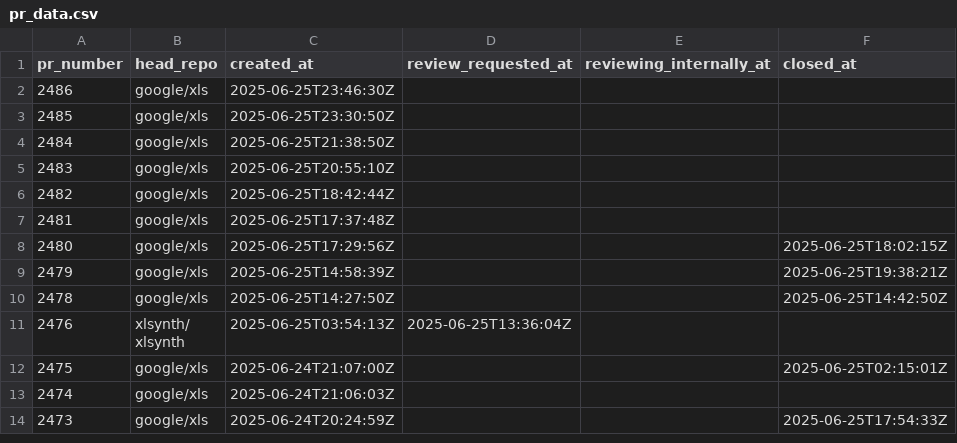
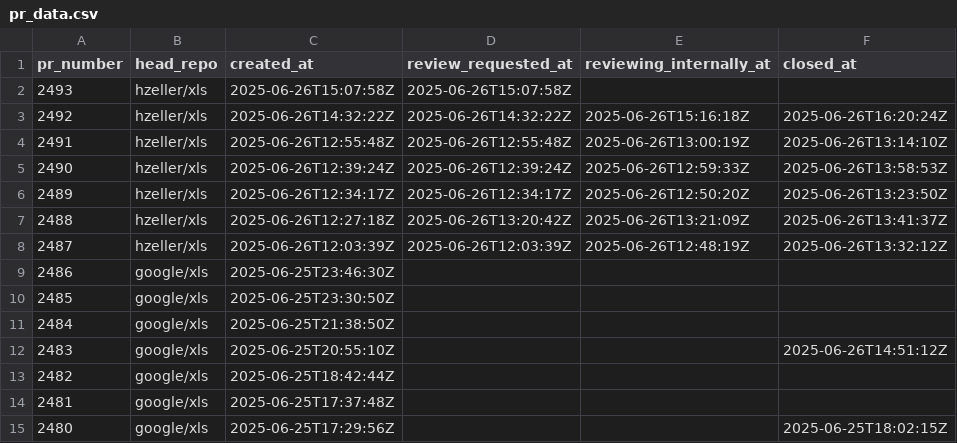
Before and after one commit to xlsynth/xls-pr-data, a CSV file: pr_data.csv, drawn as a sheet; only a part is shown; the shorter side is filled out with more unchanged rows.

```diff
--- a/pr_data.csv
+++ b/pr_data.csv
@@ -1,2 +1,9 @@
 pr_number,head_repo,created_at,review_requested_at,reviewing_internally_at,closed_at
+2493,hzeller/xls,2025-06-26T15:07:58Z,2025-06-26T15:07:58Z,,
+2492,hzeller/xls,2025-06-26T14:32:22Z,2025-06-26T14:32:22Z,2025-06-26T15:16:18Z,2025-06-26T16:20:24Z
+2491,hzeller/xls,2025-06-26T12:55:48Z,2025-06-26T12:55:48Z,2025-06-26T13:00:19Z,2025-06-26T13:14:10Z
+2490,hzeller/xls,2025-06-26T12:39:24Z,2025-06-26T12:39:24Z,2025-06-26T12:59:33Z,2025-06-26T13:58:53Z
+2489,hzeller/xls,2025-06-26T12:34:17Z,2025-06-26T12:34:17Z,2025-06-26T12:50:20Z,2025-06-26T13:23:50Z
+2488,hzeller/xls,2025-06-26T12:27:18Z,2025-06-26T13:20:42Z,2025-06-26T13:21:09Z,2025-06-26T13:41:37Z
+2487,hzeller/xls,2025-06-26T12:03:39Z,2025-06-26T12:03:39Z,2025-06-26T12:48:19Z,2025-06-26T13:32:12Z
 2486,google/xls,2025-06-25T23:46:30Z,,,
@@ -4,3 +11,3 @@ pr_number,head_repo,created_at,review_requested_at,reviewing_internally_at,close
 2484,google/xls,2025-06-25T21:38:50Z,,,
-2483,google/xls,2025-06-25T20:55:10Z,,,
+2483,google/xls,2025-06-25T20:55:10Z,,,2025-06-26T14:51:12Z
 2482,google/xls,2025-06-25T18:42:44Z,,,
```
Also changed, not shown: 1 other file.
